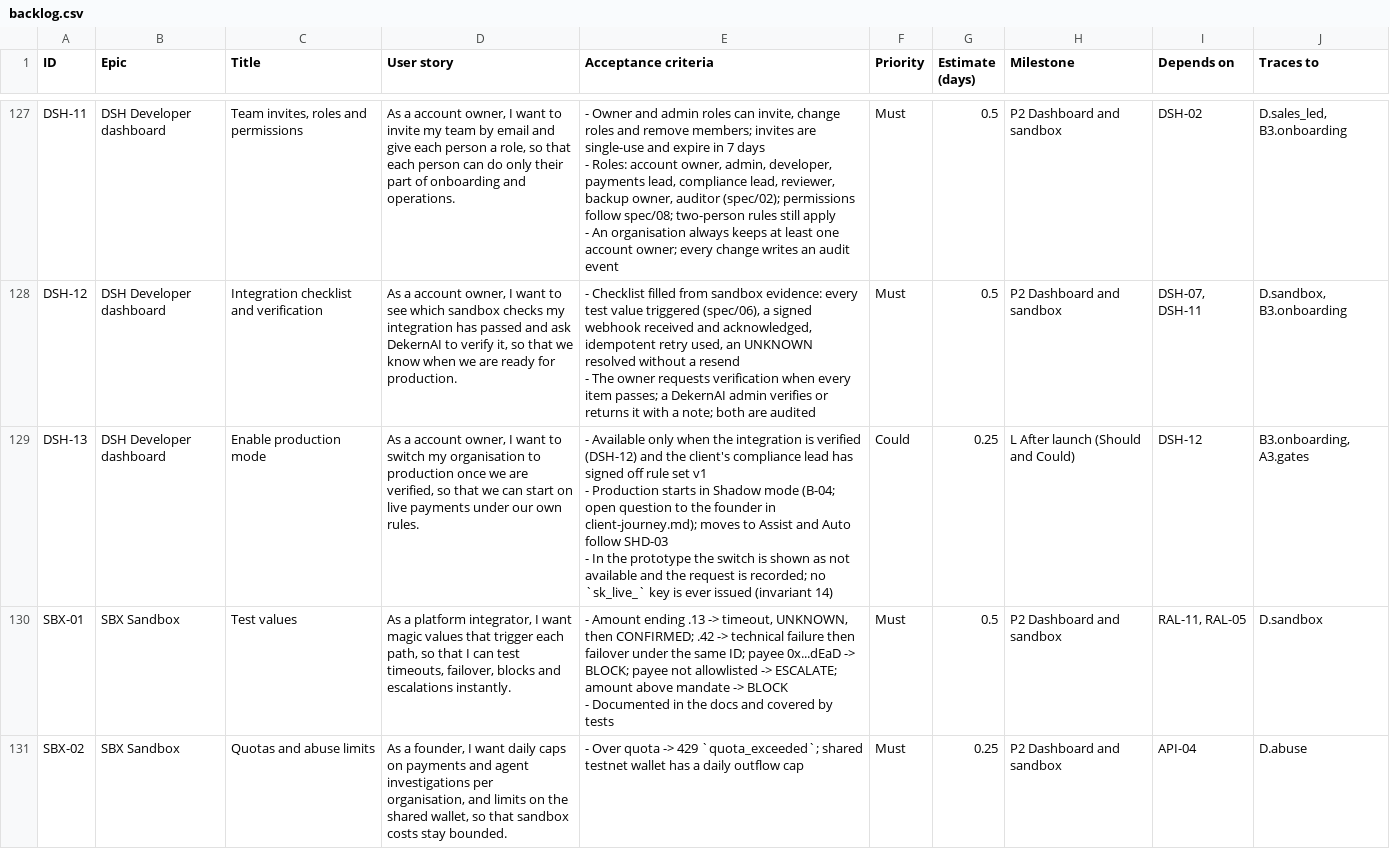
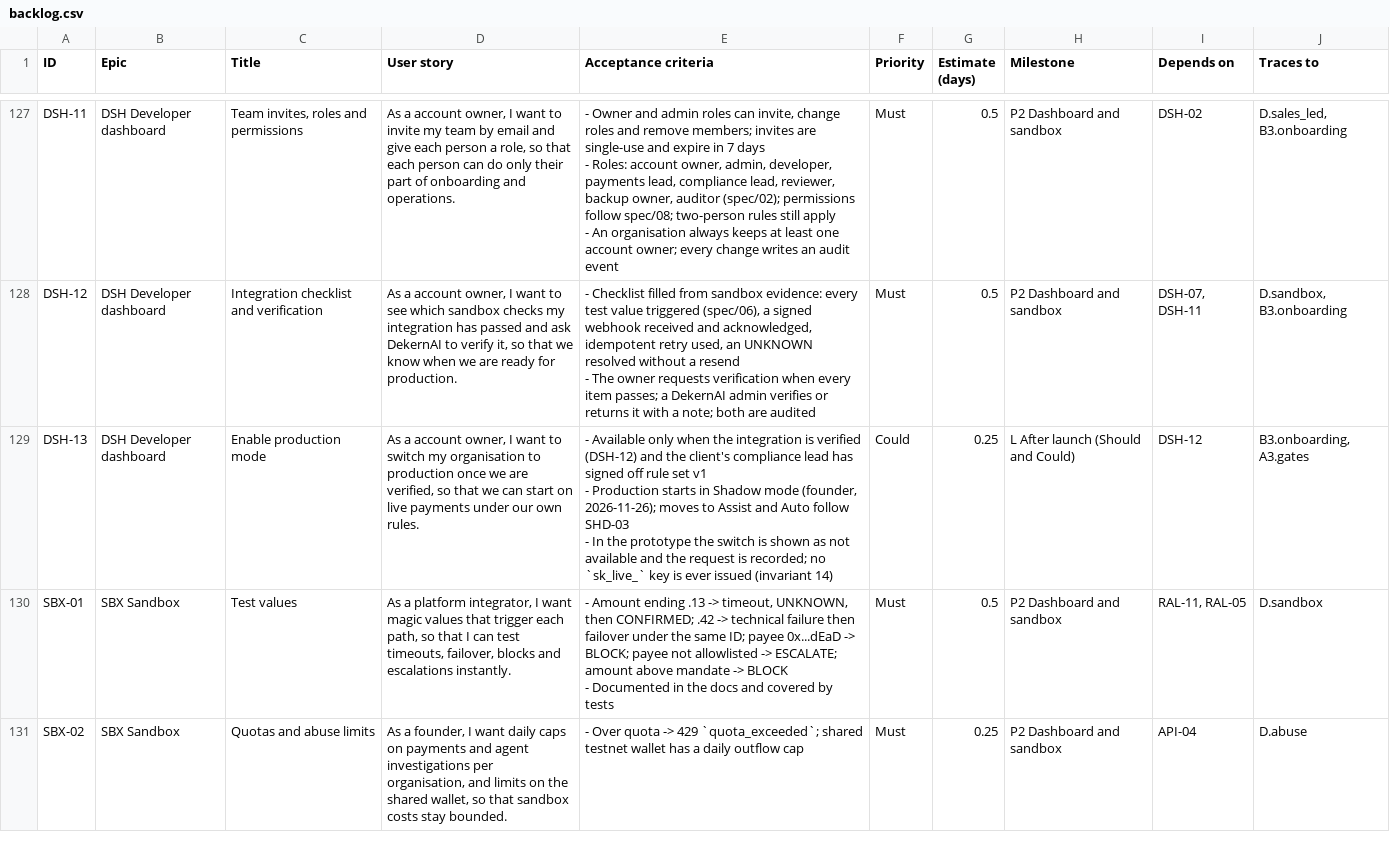
Before and after one commit to Payaml3/detent-mvp, a CSV file: backlog/backlog.csv, drawn as a sheet; only a part is shown, gaps mark what is left out.

```diff
--- a/backlog/backlog.csv
+++ b/backlog/backlog.csv
@@ -290,5 +290,5 @@ DSH-12,DSH Developer dashboard,Integration checklist and verification,"As a acco
 - The owner requests verification when every item passes; a DekernAI admin verifies or returns it with a note; both are audited",Must,0.5,P2 Dashboard and sandbox,"DSH-07, DSH-11","D.sandbox, B3.onboarding"
-DSH-13,DSH Developer dashboard,Enable production mode,"As a account owner, I want to switch my organisation to production once we are verified, so that we can start on live payments under our own rules.","- Available only when the integration is verified (DSH-12) and the client's compliance lead has signed off rule set v1
-- Production starts in Shadow mode (B-04; open question to the founder in client-journey.md); moves to Assist and Auto follow SHD-03
-- In the prototype the switch is shown as not available and the request is recorded; no `sk_live_` key is ever issued (invariant 14)",Could,0.25,L After launch (Should and Could),DSH-12,"B3.onboarding, A3.gates"
+DSH-13,DSH Developer dashboard,Enable production mode,"As a account owner, I want to switch my organisation to production once we are verified, so that we can start on live payments under our own rules.","- Available only when the integration is verified (DSH-12) and the client's compliance lead has signed off rule set v1
+- Production starts in Shadow mode (founder, 2026-11-26); moves to Assist and Auto follow SHD-03
+- In the prototype the switch is shown as not available and the request is recorded; no `sk_live_` key is ever issued (invariant 14)",Could,0.25,L After launch (Should and Could),DSH-12,"B3.onboarding, A3.gates"
 SBX-01,SBX Sandbox,Test values,"As a platform integrator, I want magic values that trigger each path, so that I can test timeouts, failover, blocks and escalations instantly.","- Amount ending .13 -> timeout, UNKNOWN, then CONFIRMED; .42 -> technical failure then failover under the same ID; payee 0x...dEaD -> BLOCK; payee not allowlisted -> ESCALATE; amount above mandate -> BLOCK
```
Also changed, not shown: 4 other files.
